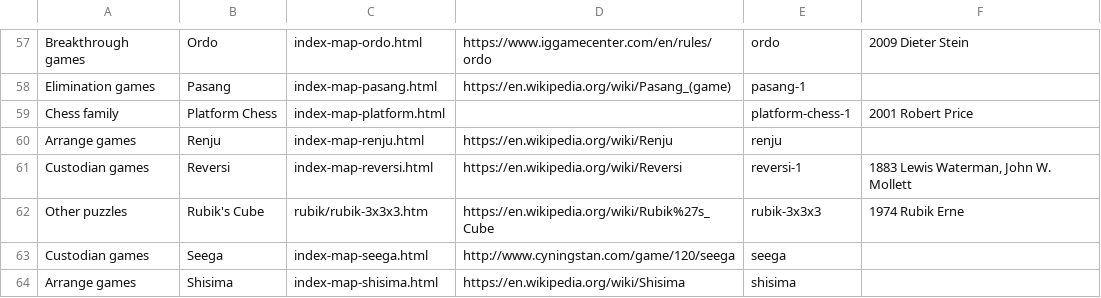
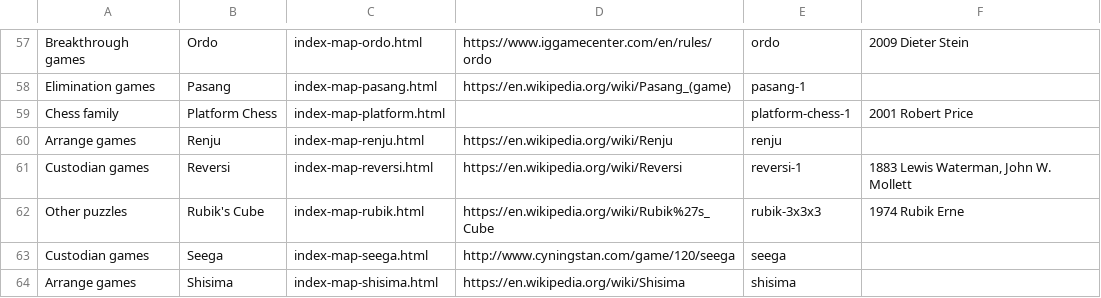
Before and after one commit to DagazProject/DagazProject.github.io, a CSV file: index-map.csv, drawn as a sheet; only a part is shown, gaps mark what is left out.

Commit message:
Rubiks Cube 2x2x2

```diff
--- a/index-map.csv
+++ b/index-map.csv
@@ -61,3 +61,3 @@ Arrange games;Renju;index-map-renju.html;https://en.wikipedia.org/wiki/Renju;ren
 Custodian games;Reversi;index-map-reversi.html;https://en.wikipedia.org/wiki/Reversi;reversi-1;1883 Lewis Waterman, John W. Mollett
-Other puzzles;Rubik's Cube;rubik/rubik-3x3x3.htm;https://en.wikipedia.org/wiki/Rubik%27s_Cube;rubik-3x3x3;1974 Rubik Erne
+Other puzzles;Rubik's Cube;index-map-rubik.html;https://en.wikipedia.org/wiki/Rubik%27s_Cube;rubik-3x3x3;1974 Rubik Erne
 Custodian games;Seega;index-map-seega.html;http://www.cyningstan.com/game/120/seega;seega;
```
Also changed, not shown: 15 other files.
